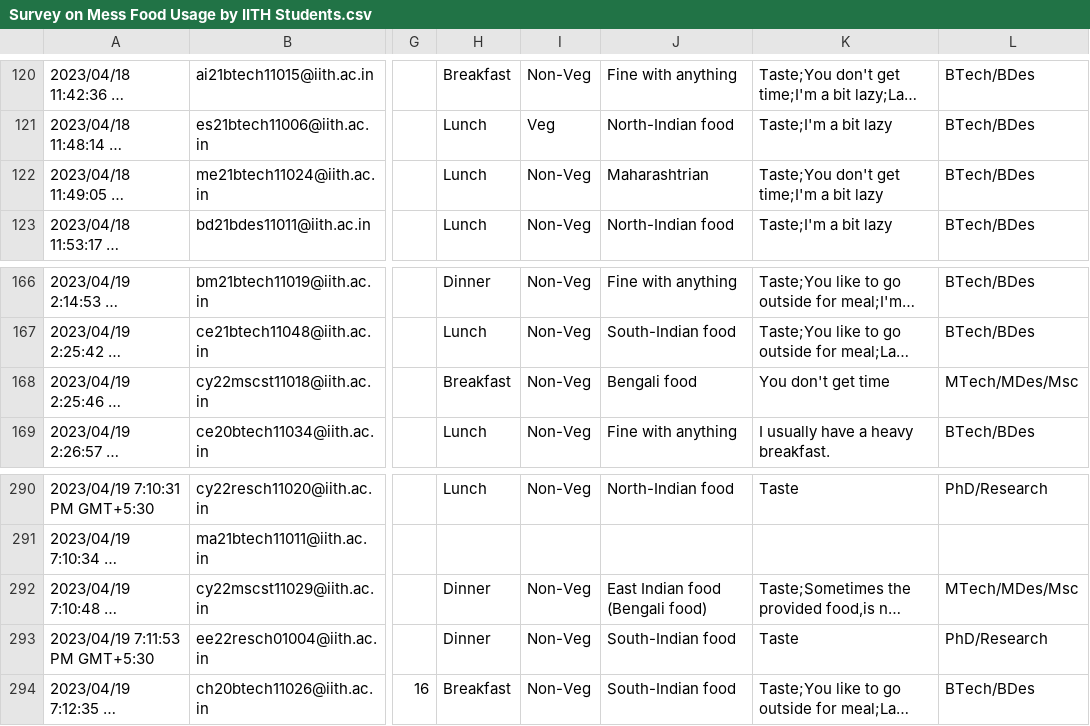
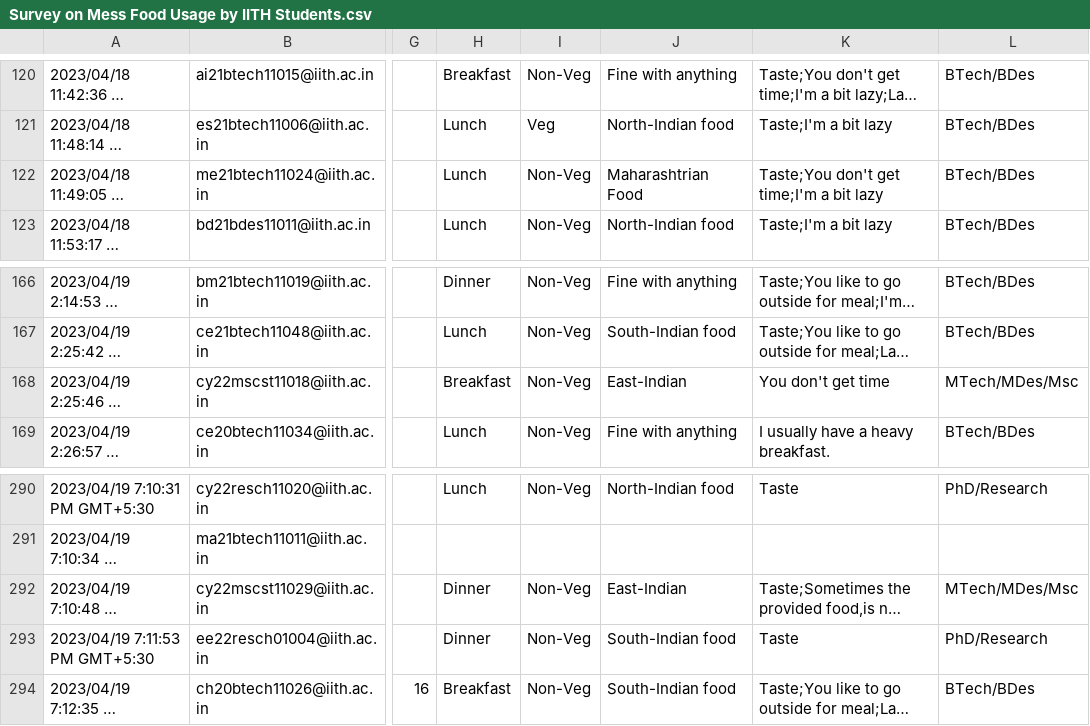
Before and after one commit to White-Devil09/MA4240, a CSV file: Survey on Mess Food Usage by IITH Students.csv, drawn as a sheet; only a part is shown, gaps mark what is left out; long unchanged cells end in …; the diff names each change by its address in the sheet, - before the commit and + after, or states it on an @@ line.

```diff
--- a/Survey on Mess Food Usage by IITH Students.csv
+++ b/Survey on Mess Food Usage by IITH Students.csv
-J122: Maharashtrian
+J122: Maharashtrian Food
-J168: Bengali food
+J168: East-Indian
-J292: East Indian food (Bengali food)
+J292: East-Indian
```
Also changed, not shown: 8 other files.
